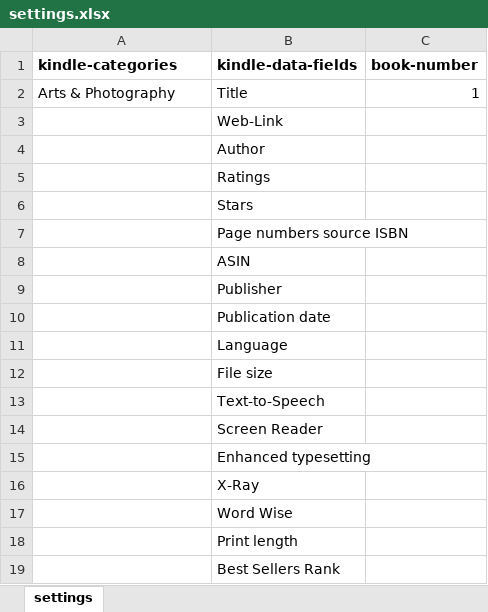
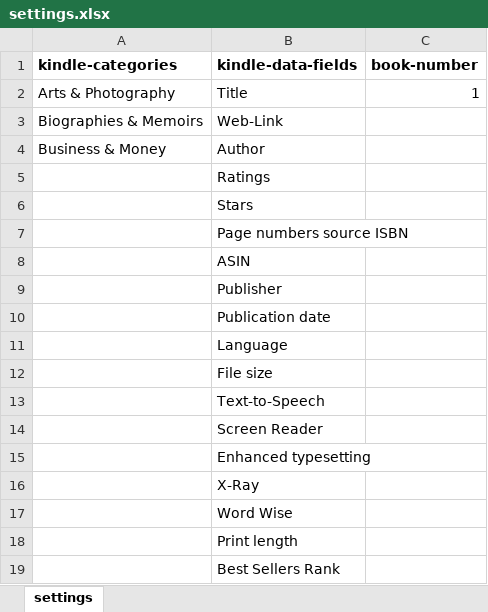
Before and after one commit to adnanshahz2018/Amazon, an Excel workbook: kindle/code/settings.xlsx, sheet settings, drawn as a sheet; values as stored, in another font and other column widths than the file's, no borders; the diff names each change by its address in the sheet, - before the commit and + after, or states it on an @@ line.

```diff
--- a/kindle/code/settings.xlsx (sheet settings)
+++ b/kindle/code/settings.xlsx (sheet settings)
-A3 (kindle-categories): (empty)
+A3 (kindle-categories): Biographies & Memoirs
-A4 (kindle-categories): (empty)
+A4 (kindle-categories): Business & Money
```
Also changed, not shown: audible/data/audible_United Kingdom.xlsx, audible/data/audible_United States.xlsx, 11 other files.
